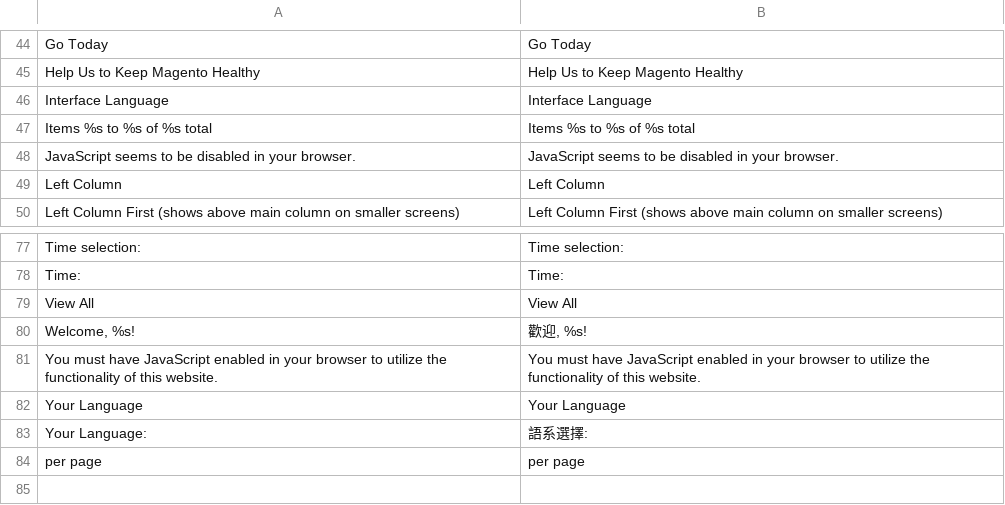
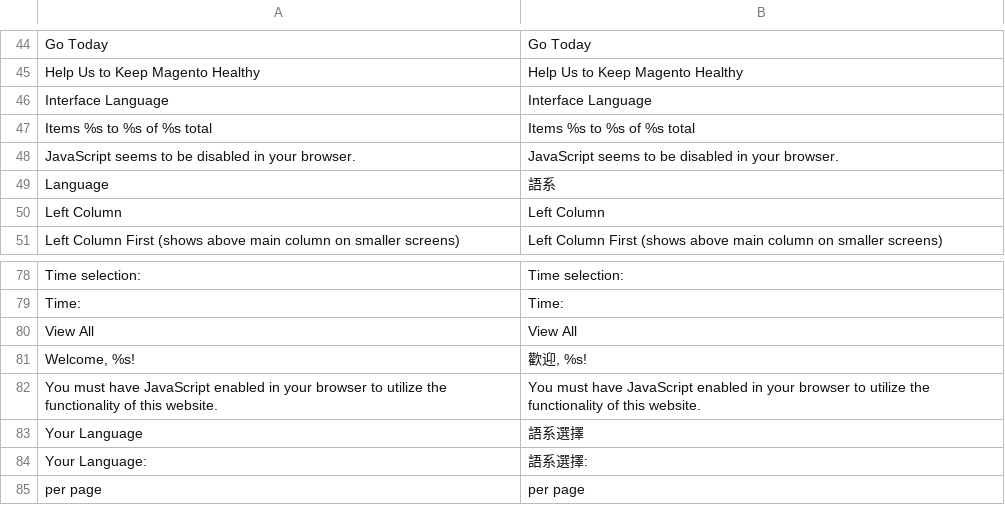
Before and after one commit to gamlinnia/li_magento, a CSV file: app/locale/zh_TW/Mage_Page.csv, drawn as a sheet; only a part is shown, gaps mark what is left out.

Commit message:
language phtml

```diff
--- a/app/locale/zh_TW/Mage_Page.csv
+++ b/app/locale/zh_TW/Mage_Page.csv
@@ -48,2 +48,3 @@
 "JavaScript seems to be disabled in your browser.","JavaScript seems to be disabled in your browser."
+"Language","語系"
 "Left Column","Left Column"
@@ -81,3 +82,3 @@
 "You must have JavaScript enabled in your browser to utilize the functionality of this website.","You must have JavaScript enabled in your browser to utilize the functionality of this website."
-"Your Language","Your Language"
+"Your Language","語系選擇"
 "Your Language:","語系選擇:"
```
Also changed, not shown: 1 other file.
